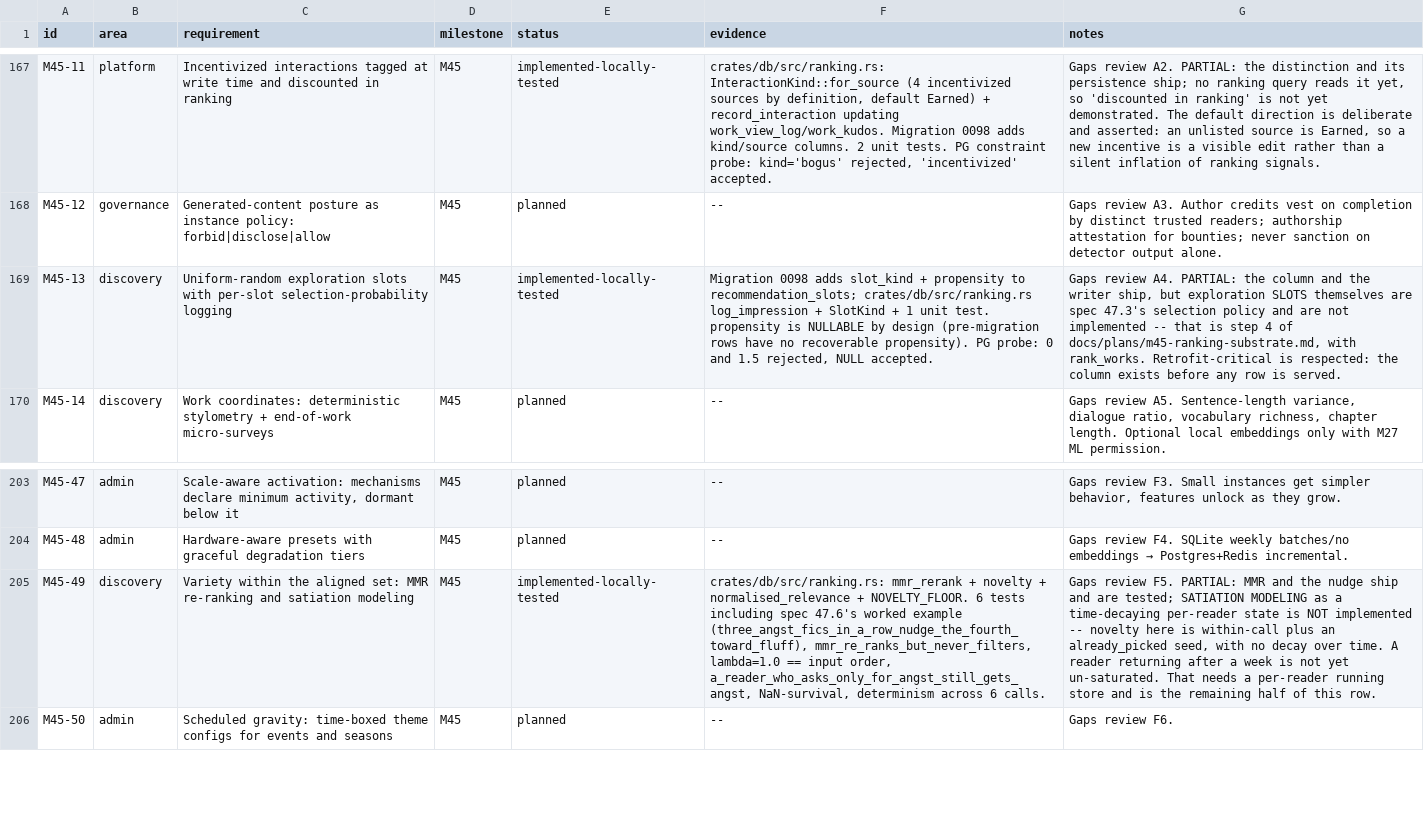
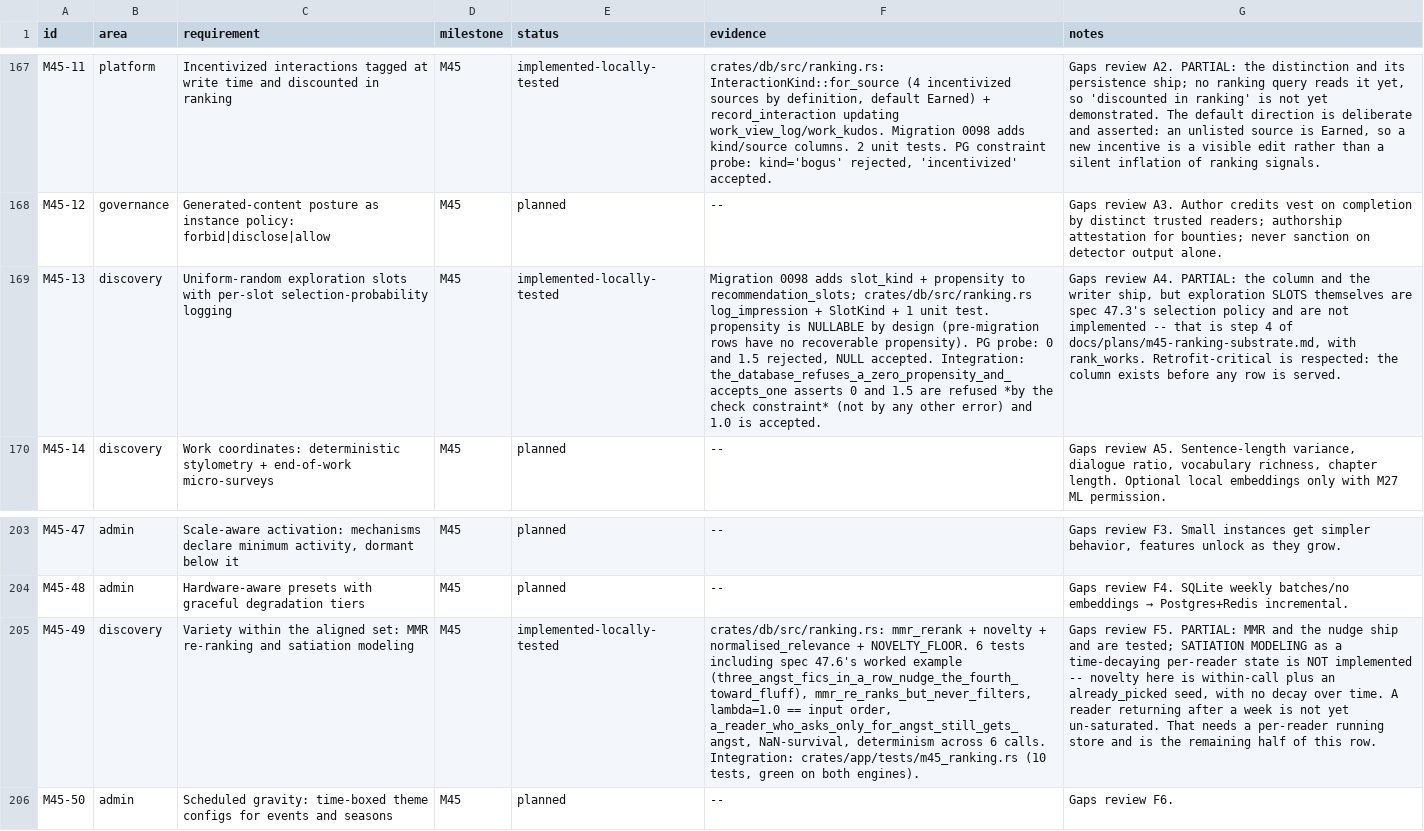
Before and after one commit to 8ullyMaguire/lorehaven, a CSV file: docs/requirements.csv, drawn as a sheet; only a part is shown, gaps mark what is left out; the diff names each change by its address in the sheet, - before the commit and + after, or states it on an @@ line.

```diff
--- a/docs/requirements.csv
+++ b/docs/requirements.csv
-F169 (evidence): …NULL accepted.
+F169 (evidence): …NULL accepted. Integration: the_database_refuses_a_zero_propensity_and_accepts_one asserts 0 and 1.5 are refused *by the check constraint* (not by any other error) and 1.0 is accepted.
-F205 (evidence): …6 calls.
+F205 (evidence): …6 calls. Integration: crates/app/tests/m45_ranking.rs (10 tests, green on both engines).
```
Also changed, not shown: 1 other file.
